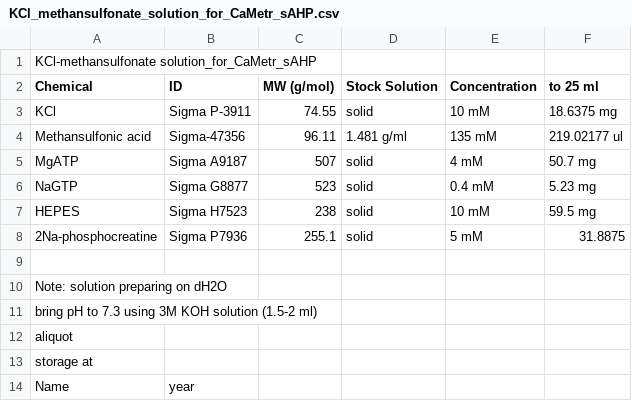
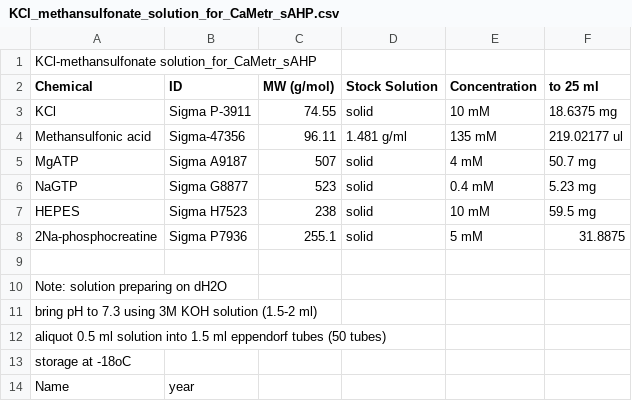
Before and after one commit to tillenen/Labnote, a CSV file: Reagents/KCl_methansulfonate_solution_for_CaMetr_sAHP.csv, drawn as a sheet.

```diff
--- a/Reagents/KCl_methansulfonate_solution_for_CaMetr_sAHP.csv
+++ b/Reagents/KCl_methansulfonate_solution_for_CaMetr_sAHP.csv
@@ -11,4 +11,4 @@ Note: solution preparing on dH2O,,,,,
 bring pH to 7.3 using 3M KOH solution (1.5-2 ml),,,,,
-aliquot
-storage at,,,,,
+aliquot 0.5 ml solution into 1.5 ml eppendorf tubes (50 tubes),,,,,
+storage at -18oC,,,,,
 Name,year,,,,
```
Also changed, not shown: Reagents/outside_solution_2 mm _ca.csv.
